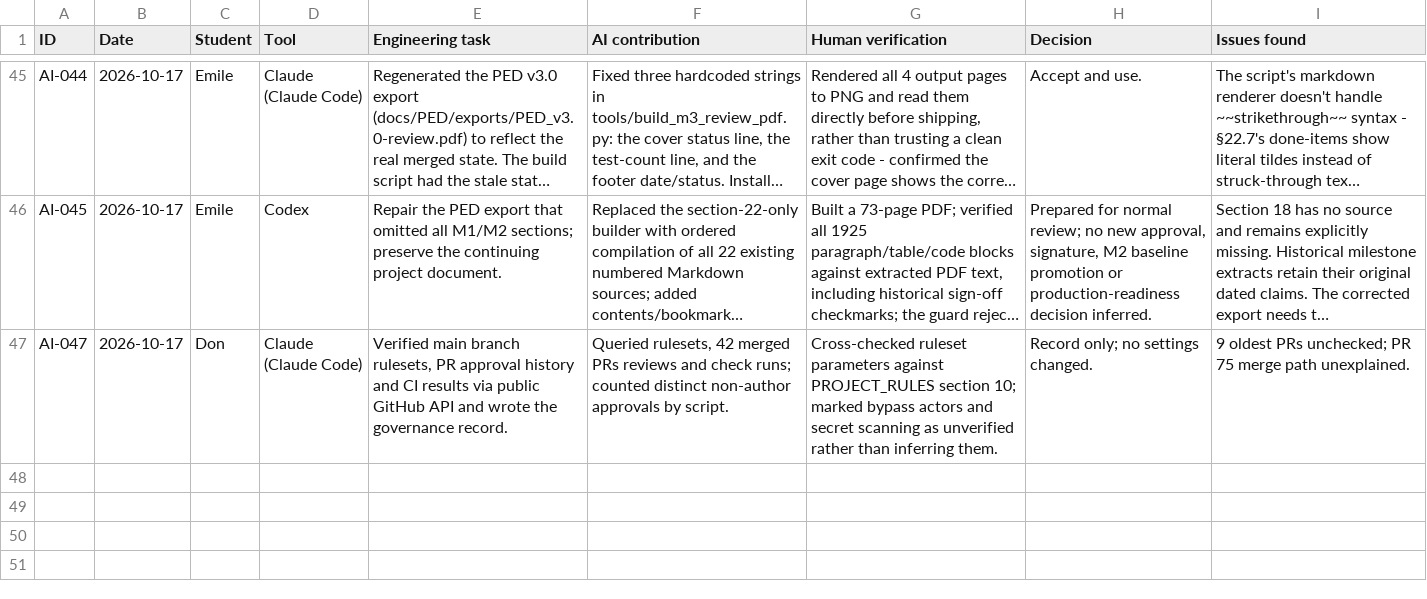
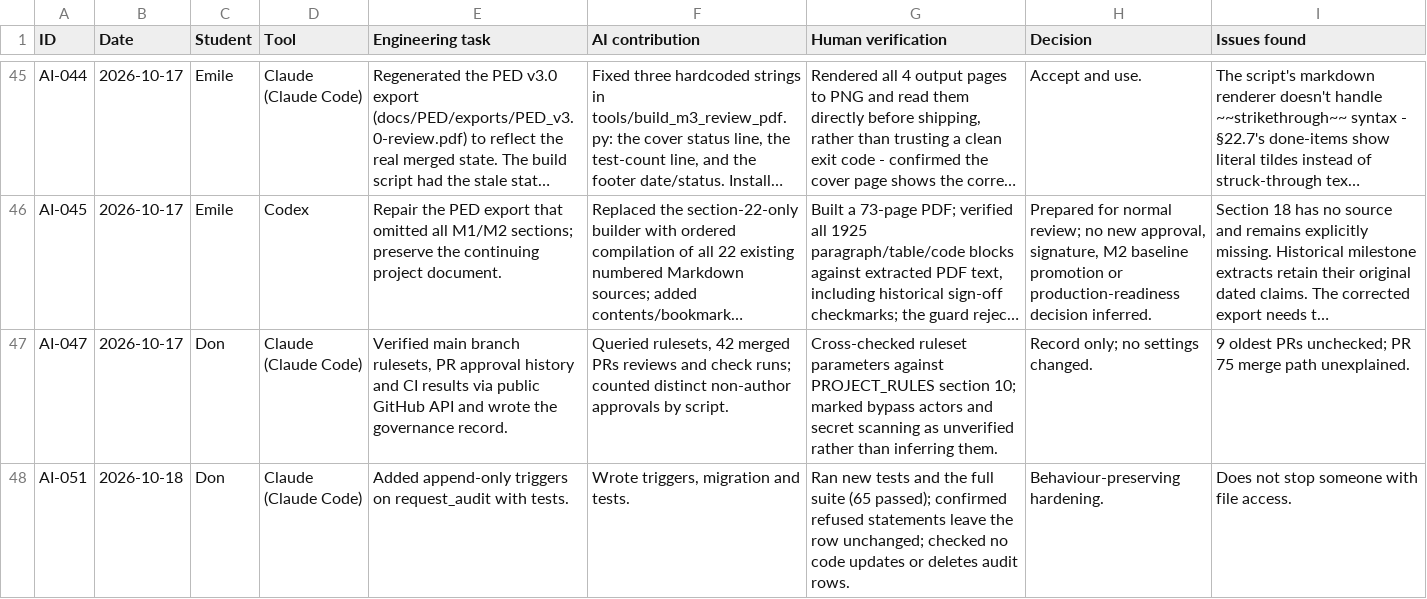
Before and after one commit to DonLukus/Civic-connect, a CSV file: docs/governance/ai-usage-register.csv, drawn as a sheet; only a part is shown, gaps mark what is left out; long unchanged cells end in …; the diff names each change by its address in the sheet, - before the commit and + after, or states it on an @@ line.

```diff
--- a/docs/governance/ai-usage-register.csv
+++ b/docs/governance/ai-usage-register.csv
+row 48: AI-051 | 2026-10-18 | Don | Claude (Claude Code) | Added append-only triggers on request_audit with tests. | Wrote triggers, migration and tests. | Ran new tests and the full suite (65 passed); confirmed refused statements leave the row unchanged; checked no code updates or deletes audit rows. | Behaviour-preserving hardening. | Does not stop someone with file access.
```
Also changed, not shown: docs/requirements/RTM.csv, 4 other files.
